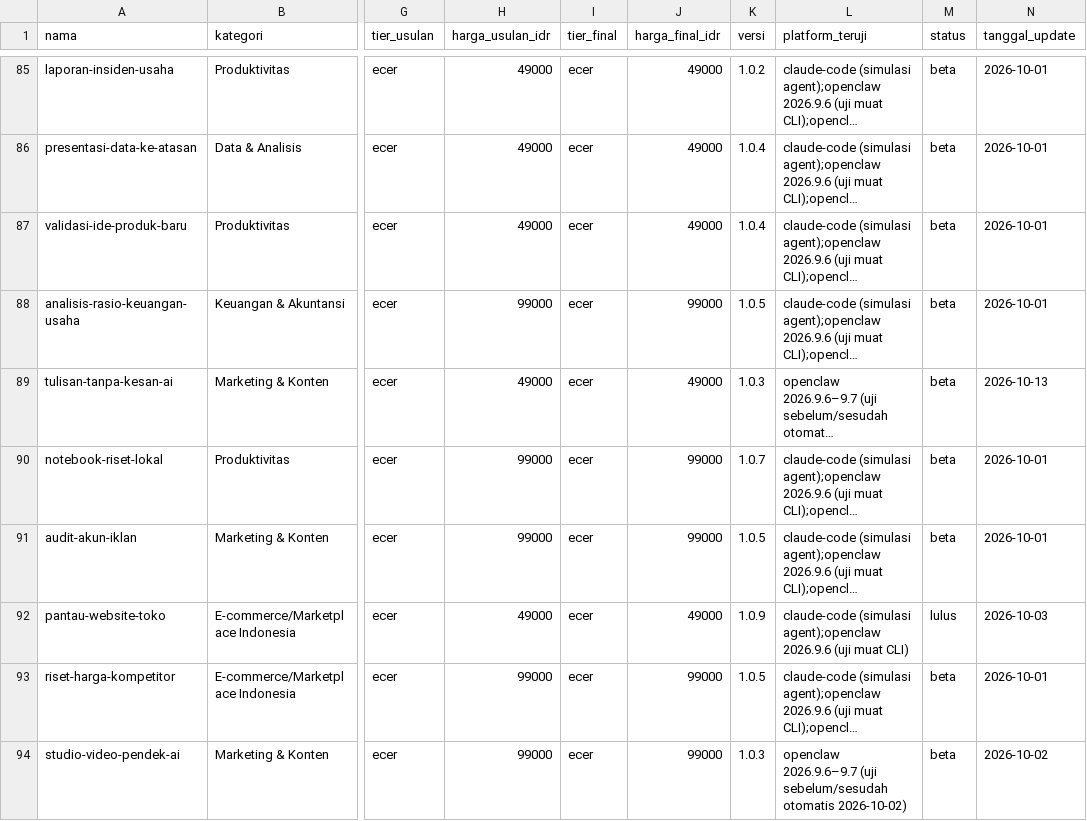
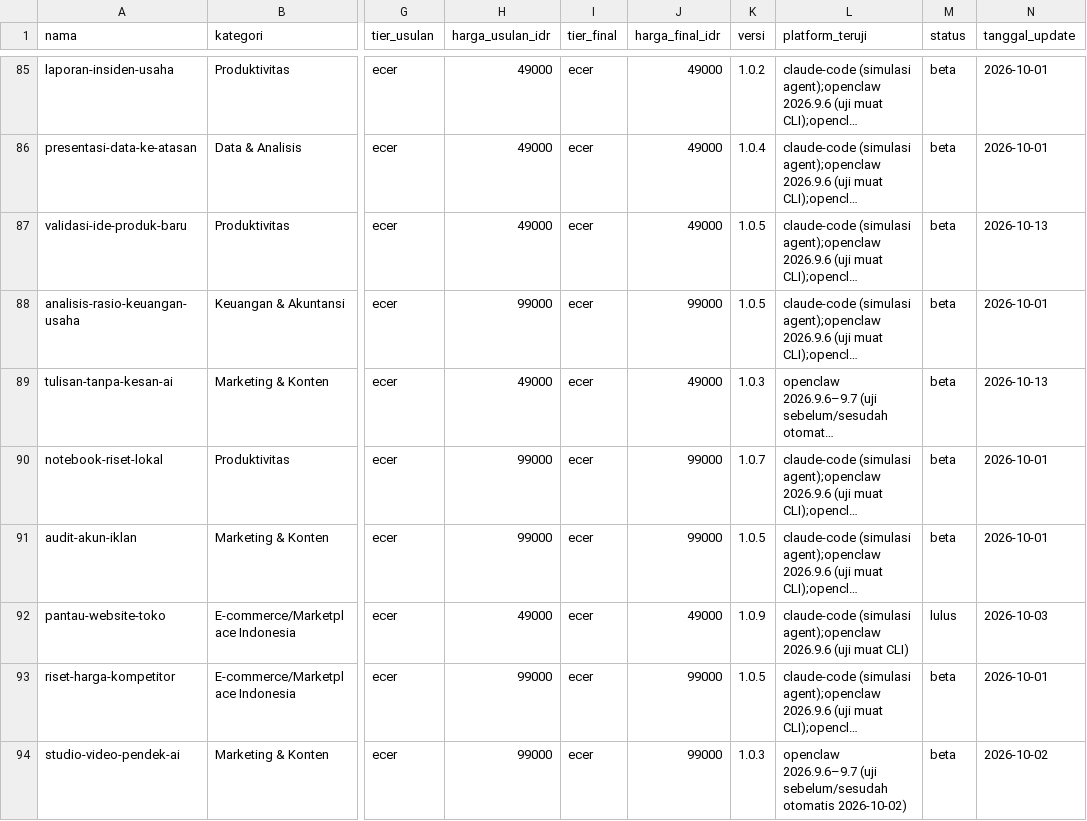
Before and after one commit to Komunitech-Skills/Skills-Product-by-Claude-Code, a CSV file: catalog.csv, drawn as a sheet; only a part is shown, gaps mark what is left out; long unchanged cells end in …; the diff names each change by its address in the sheet, - before the commit and + after, or states it on an @@ line.

```diff
--- a/catalog.csv
+++ b/catalog.csv
-K87 (versi): 1.0.4
+K87 (versi): 1.0.5
-N87 (tanggal_update): 2026-10-01
+N87 (tanggal_update): 2026-10-13
```
Also changed, not shown: 3 other files.
